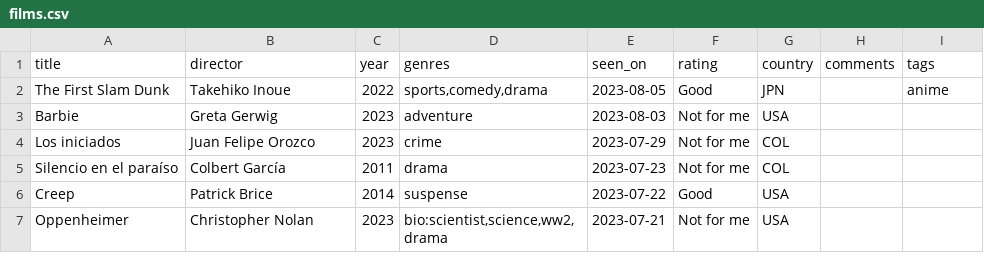
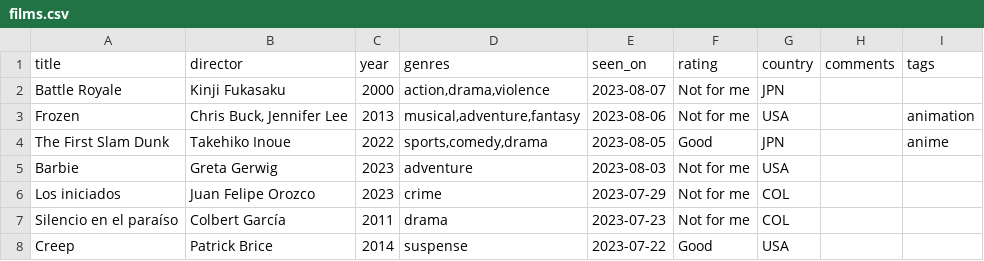
Before and after one commit to rfsan/collections, a CSV file: data/films.csv, drawn as a sheet; only a part is shown; the shorter side is filled out with more unchanged rows; the diff names each change by its address in the sheet, - before the commit and + after, or states it on an @@ line.

Commit message:
Add two films

```diff
--- a/data/films.csv
+++ b/data/films.csv
+row 2: Battle Royale | Kinji Fukasaku | 2000 | action,drama,violence | 2023-08-07 | Not for me | JPN
+row 3: Frozen | Chris Buck, Jennifer Lee | 2013 | musical,adventure,fantasy | 2023-08-06 | Not for me | USA |  | animation
```
